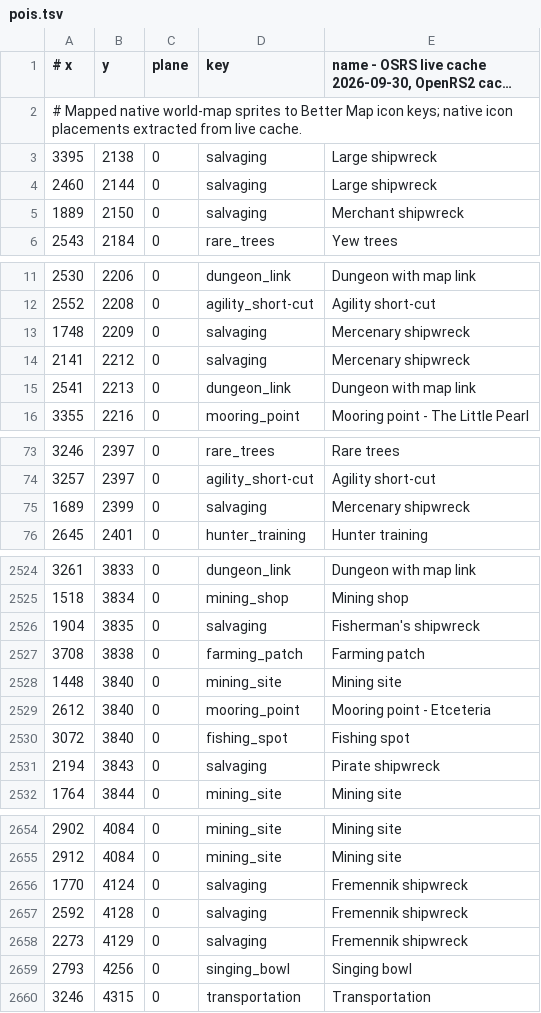
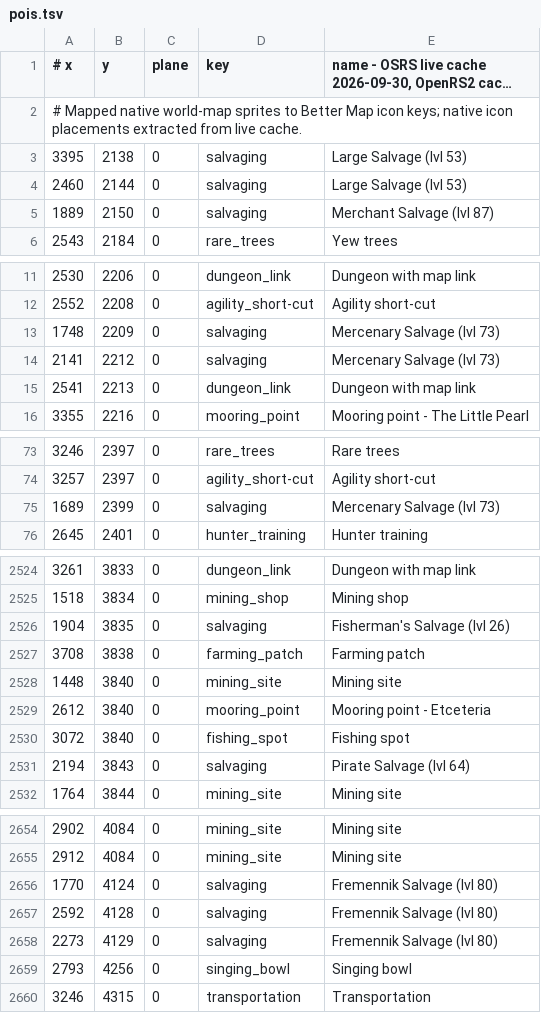
Before and after one commit to n-oost/atlas-of-gielinor, a TSV file: src/main/resources/com/bettermap/poi/pois.tsv, drawn as a sheet; only a part is shown, gaps mark what is left out; long unchanged cells end in …; the diff covers the shown part only.

```diff
--- a/src/main/resources/com/bettermap/poi/pois.tsv
+++ b/src/main/resources/com/bettermap/poi/pois.tsv
@@ -2,5 +2,5 @@
 # Mapped native world-map sprites to Better Map icon keys; native icon placements extracted from live cache.
-3395	2138	0	salvaging	Large shipwreck
-2460	2144	0	salvaging	Large shipwreck
-1889	2150	0	salvaging	Merchant shipwreck
+3395	2138	0	salvaging	Large Salvage (lvl 53)
+2460	2144	0	salvaging	Large Salvage (lvl 53)
+1889	2150	0	salvaging	Merchant Salvage (lvl 87)
 2543	2184	0	rare_trees	Yew trees
@@ -12,4 +12,4 @@
 2552	2208	0	agility_short-cut	Agility short-cut
-1748	2209	0	salvaging	Mercenary shipwreck
-2141	2212	0	salvaging	Mercenary shipwreck
+1748	2209	0	salvaging	Mercenary Salvage (lvl 73)
+2141	2212	0	salvaging	Mercenary Salvage (lvl 73)
 2541	2213	0	dungeon_link	Dungeon with map link
@@ -74,3 +74,3 @@
 3257	2397	0	agility_short-cut	Agility short-cut
-1689	2399	0	salvaging	Mercenary shipwreck
+1689	2399	0	salvaging	Mercenary Salvage (lvl 73)
 2645	2401	0	hunter_training	Hunter training
@@ -2525,3 +2525,3 @@
 1518	3834	0	mining_shop	Mining shop
-1904	3835	0	salvaging	Fisherman's shipwreck
+1904	3835	0	salvaging	Fisherman's Salvage (lvl 26)
 3708	3838	0	farming_patch	Farming patch
@@ -2530,3 +2530,3 @@
 3072	3840	0	fishing_spot	Fishing spot
-2194	3843	0	salvaging	Pirate shipwreck
+2194	3843	0	salvaging	Pirate Salvage (lvl 64)
 1764	3844	0	mining_site	Mining site
@@ -2655,5 +2655,5 @@
 2912	4084	0	mining_site	Mining site
-1770	4124	0	salvaging	Fremennik shipwreck
-2592	4128	0	salvaging	Fremennik shipwreck
-2273	4129	0	salvaging	Fremennik shipwreck
+1770	4124	0	salvaging	Fremennik Salvage (lvl 80)
+2592	4128	0	salvaging	Fremennik Salvage (lvl 80)
+2273	4129	0	salvaging	Fremennik Salvage (lvl 80)
 2793	4256	0	singing_bowl	Singing bowl
```
Also changed, not shown: 18 edited cells elsewhere in this file, 50 other files.
